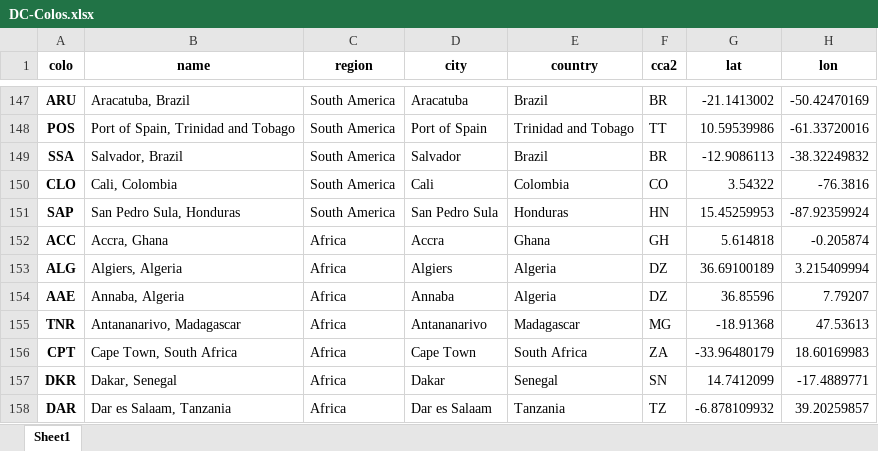
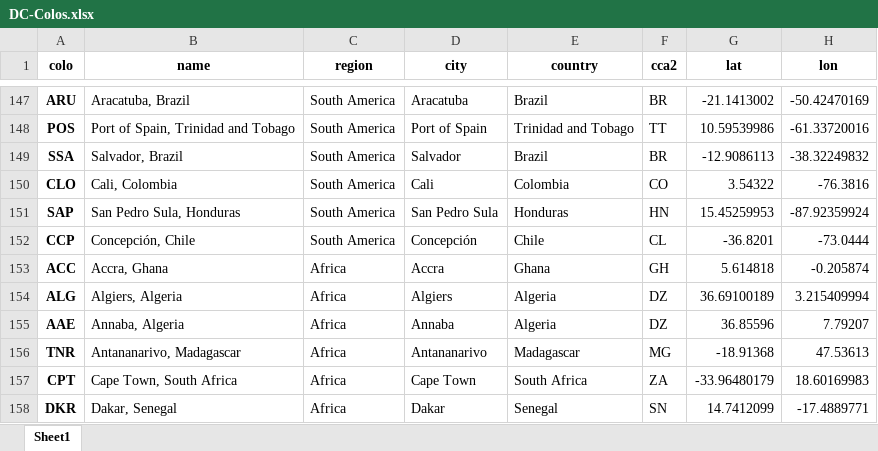
Before and after one commit to adamb/cloudflare-colo-list, an Excel workbook: DC-Colos.xlsx, sheet Sheet1, drawn as a sheet; only a part is shown, gaps mark what is left out; the shorter side is filled out with more unchanged rows; values as stored, in another font and other column widths than the file's, no borders; the diff names each change by its address in the sheet, - before the commit and + after, or states it on an @@ line.

```diff
--- a/DC-Colos.xlsx (sheet Sheet1)
+++ b/DC-Colos.xlsx (sheet Sheet1)
+row 152: CCP | Concepción, Chile | South America | Concepción | Chile | CL | -36.8201 | -73.0444
```
Also changed, not shown: 3 other files.
